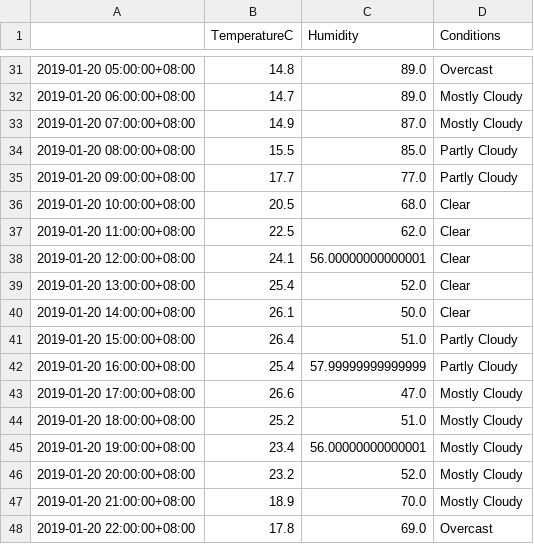
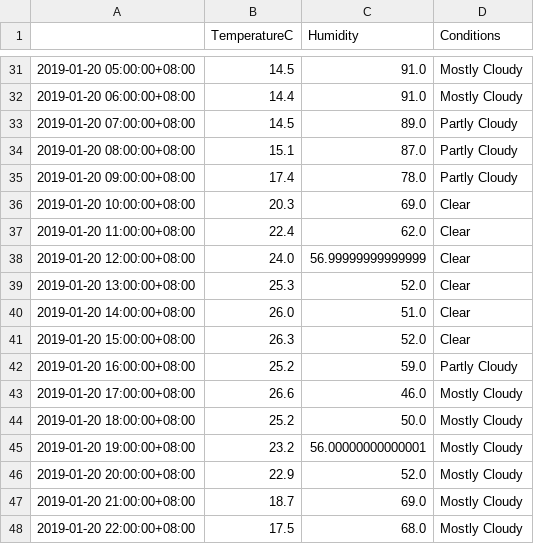
Before and after one commit to leonardmac0614/update_realtime, a CSV file: predict_files/GZ_pred_dark_2019-01-19.csv, drawn as a sheet; only a part is shown, gaps mark what is left out; the diff covers the shown part only.

```diff
--- a/predict_files/GZ_pred_dark_2019-01-19.csv
+++ b/predict_files/GZ_pred_dark_2019-01-19.csv
@@ -31,18 +31,18 @@
-2019-01-20 05:00:00+08:00,14.8,89.0,Overcast
-2019-01-20 06:00:00+08:00,14.7,89.0,Mostly Cloudy
-2019-01-20 07:00:00+08:00,14.9,87.0,Mostly Cloudy
-2019-01-20 08:00:00+08:00,15.5,85.0,Partly Cloudy
-2019-01-20 09:00:00+08:00,17.7,77.0,Partly Cloudy
-2019-01-20 10:00:00+08:00,20.5,68.0,Clear
-2019-01-20 11:00:00+08:00,22.5,62.0,Clear
-2019-01-20 12:00:00+08:00,24.1,56.00000000000001,Clear
-2019-01-20 13:00:00+08:00,25.4,52.0,Clear
-2019-01-20 14:00:00+08:00,26.1,50.0,Clear
-2019-01-20 15:00:00+08:00,26.4,51.0,Partly Cloudy
-2019-01-20 16:00:00+08:00,25.4,57.99999999999999,Partly Cloudy
-2019-01-20 17:00:00+08:00,26.6,47.0,Mostly Cloudy
-2019-01-20 18:00:00+08:00,25.2,51.0,Mostly Cloudy
-2019-01-20 19:00:00+08:00,23.4,56.00000000000001,Mostly Cloudy
-2019-01-20 20:00:00+08:00,23.2,52.0,Mostly Cloudy
-2019-01-20 21:00:00+08:00,18.9,70.0,Mostly Cloudy
-2019-01-20 22:00:00+08:00,17.8,69.0,Overcast
+2019-01-20 05:00:00+08:00,14.5,91.0,Mostly Cloudy
+2019-01-20 06:00:00+08:00,14.4,91.0,Mostly Cloudy
+2019-01-20 07:00:00+08:00,14.5,89.0,Partly Cloudy
+2019-01-20 08:00:00+08:00,15.1,87.0,Partly Cloudy
+2019-01-20 09:00:00+08:00,17.4,78.0,Partly Cloudy
+2019-01-20 10:00:00+08:00,20.3,69.0,Clear
+2019-01-20 11:00:00+08:00,22.4,62.0,Clear
+2019-01-20 12:00:00+08:00,24.0,56.99999999999999,Clear
+2019-01-20 13:00:00+08:00,25.3,52.0,Clear
+2019-01-20 14:00:00+08:00,26.0,51.0,Clear
+2019-01-20 15:00:00+08:00,26.3,52.0,Clear
+2019-01-20 16:00:00+08:00,25.2,59.0,Partly Cloudy
+2019-01-20 17:00:00+08:00,26.6,46.0,Mostly Cloudy
+2019-01-20 18:00:00+08:00,25.2,50.0,Mostly Cloudy
+2019-01-20 19:00:00+08:00,23.2,56.00000000000001,Mostly Cloudy
+2019-01-20 20:00:00+08:00,22.9,52.0,Mostly Cloudy
+2019-01-20 21:00:00+08:00,18.7,69.0,Mostly Cloudy
+2019-01-20 22:00:00+08:00,17.5,68.0,Mostly Cloudy
```
Also changed, not shown: 36 edited cells elsewhere in this file, GZ_his_dark.csv.
